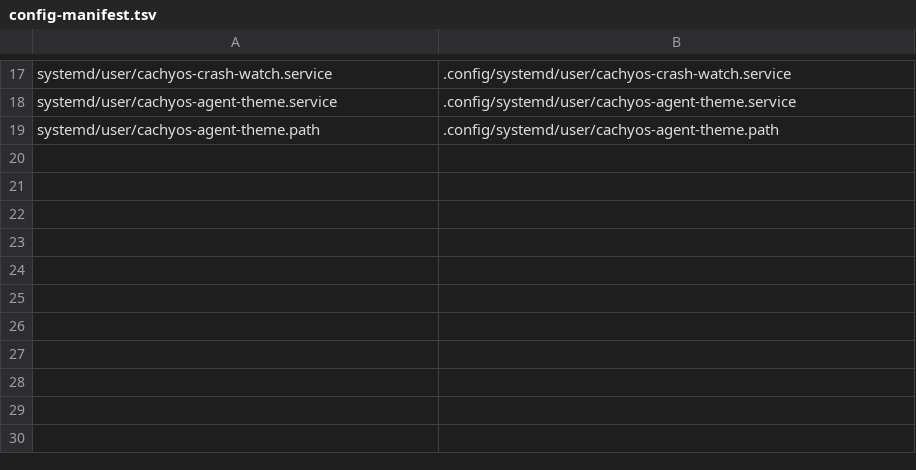
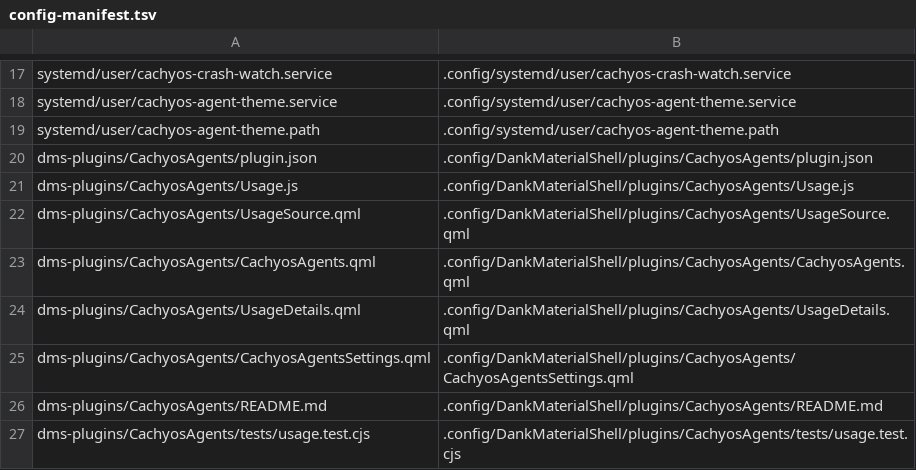
Before and after one commit to skynit/CachyOS-Niri-Installer, a TSV file: assets/config-manifest.tsv, drawn as a sheet; only a part is shown, gaps mark what is left out.

```diff
--- a/assets/config-manifest.tsv
+++ b/assets/config-manifest.tsv
@@ -19 +19,9 @@ systemd/user/cachyos-agent-theme.service	.config/systemd/user/cachyos-agent-them
 systemd/user/cachyos-agent-theme.path	.config/systemd/user/cachyos-agent-theme.path
+dms-plugins/CachyosAgents/plugin.json	.config/DankMaterialShell/plugins/CachyosAgents/plugin.json
+dms-plugins/CachyosAgents/Usage.js	.config/DankMaterialShell/plugins/CachyosAgents/Usage.js
+dms-plugins/CachyosAgents/UsageSource.qml	.config/DankMaterialShell/plugins/CachyosAgents/UsageSource.qml
+dms-plugins/CachyosAgents/CachyosAgents.qml	.config/DankMaterialShell/plugins/CachyosAgents/CachyosAgents.qml
+dms-plugins/CachyosAgents/UsageDetails.qml	.config/DankMaterialShell/plugins/CachyosAgents/UsageDetails.qml
+dms-plugins/CachyosAgents/CachyosAgentsSettings.qml	.config/DankMaterialShell/plugins/CachyosAgents/CachyosAgentsSettings.qml
+dms-plugins/CachyosAgents/README.md	.config/DankMaterialShell/plugins/CachyosAgents/README.md
+dms-plugins/CachyosAgents/tests/usage.test.cjs	.config/DankMaterialShell/plugins/CachyosAgents/tests/usage.test.cjs
```
Also changed, not shown: 26 other files.
